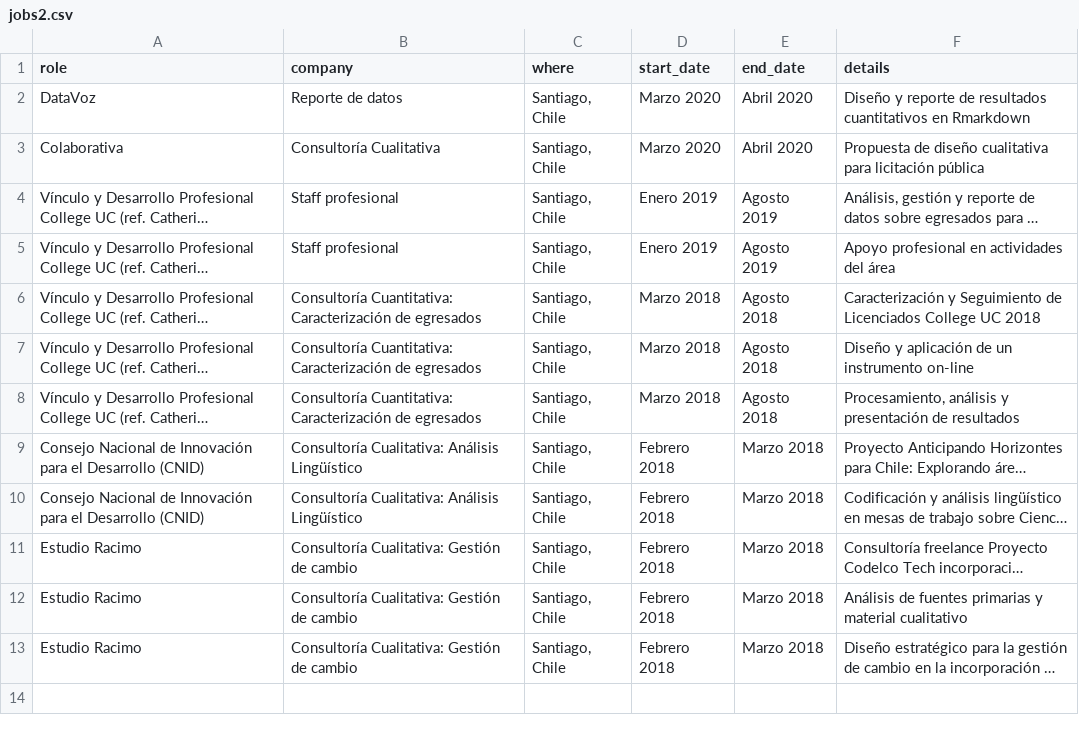
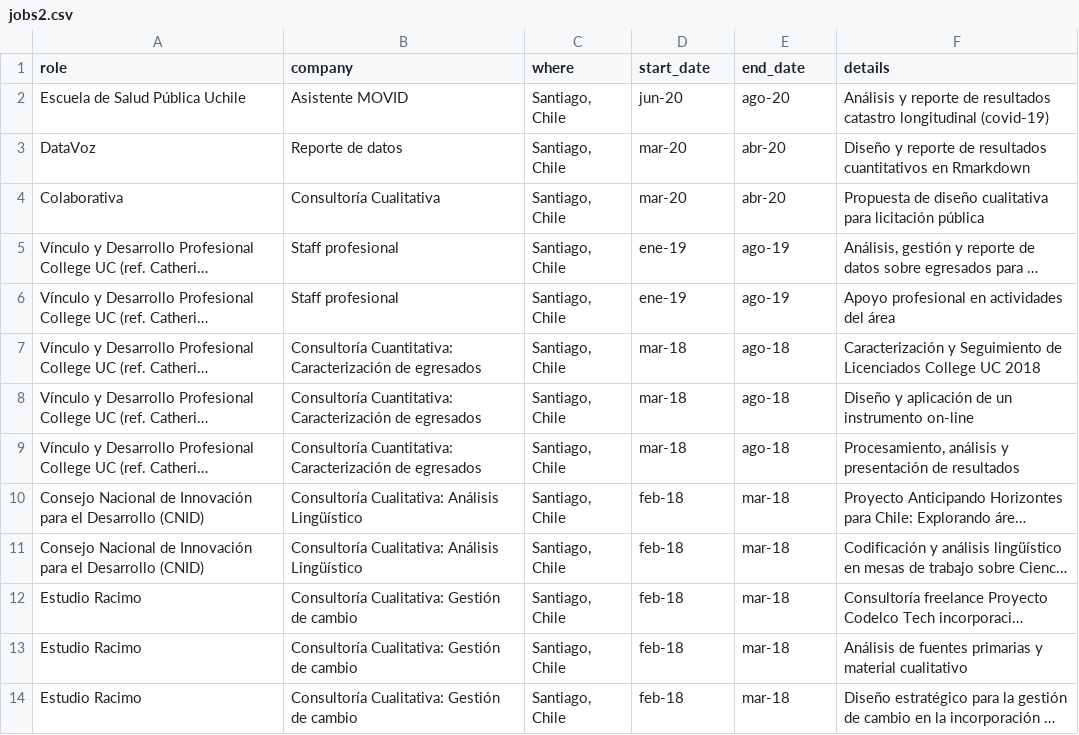
Before and after one commit to JDConejeros/CV, a CSV file: data/jobs2.csv, drawn as a sheet; long unchanged cells end in …; addresses are those after the commit; the diff names each change by its address in the sheet, - before the commit and + after, or states it on an @@ line.

```diff
--- a/data/jobs2.csv
+++ b/data/jobs2.csv
+row 2: Escuela de Salud Pública Uchile | Asistente MOVID | Santiago, Chile | jun-20 | ago-20 | Análisis y reporte de resultados catastro longitudinal (covid-19)
-D3:D4 (start_date): Marzo 2020
+D3:D4 (start_date): mar-20
-E3:E4 (end_date): Abril 2020
+E3:E4 (end_date): abr-20
-D5:D6 (start_date): Enero 2019
+D5:D6 (start_date): ene-19
-E5:E6 (end_date): Agosto 2019
+E5:E6 (end_date): ago-19
-D7:D9 (start_date): Marzo 2018
+D7:D9 (start_date): mar-18
-E7:E9 (end_date): Agosto 2018
+E7:E9 (end_date): ago-18
-D10:D14 (start_date): Febrero 2018
+D10:D14 (start_date): feb-18
-E10:E14 (end_date): Marzo 2018
+E10:E14 (end_date): mar-18
```
Also changed, not shown: data/education.csv, data/skills.csv, 6 other files.
